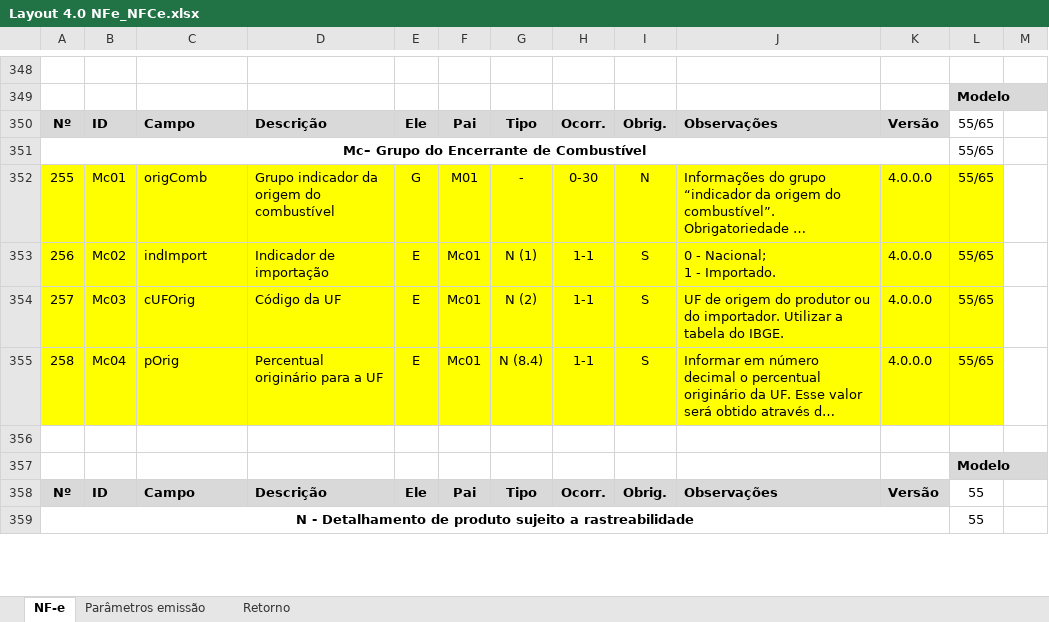
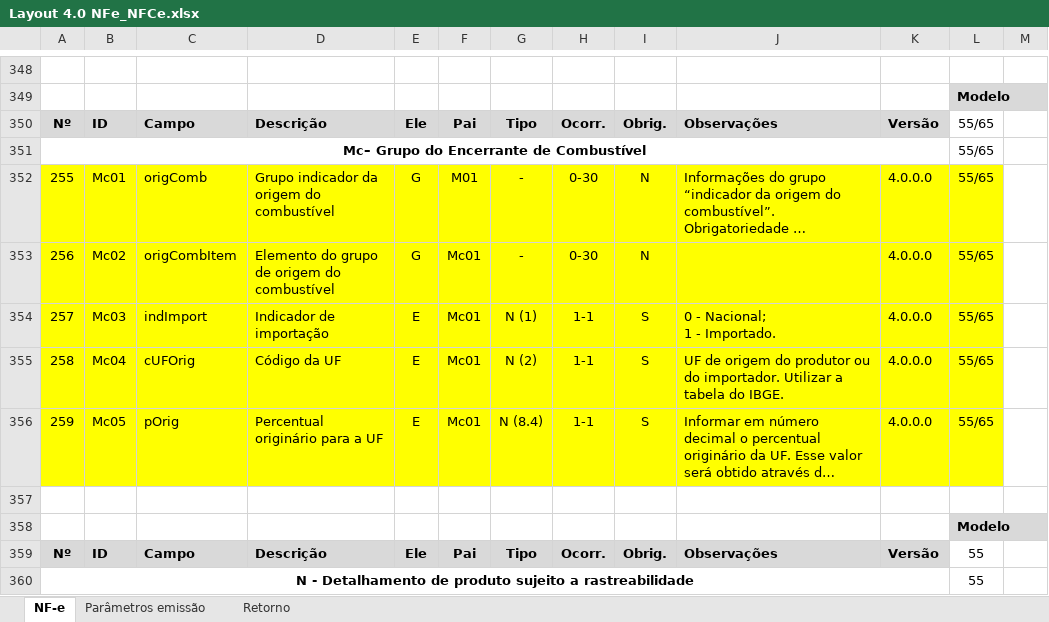
Before and after one commit to migrate-company/integracao-InvoiCy-BR, an Excel workbook: Emissão/Layouts/Layout 4.0 NFe_NFCe.xlsx, sheet NF-e, drawn as a sheet; only a part is shown, gaps mark what is left out; long unchanged cells end in …; values as stored, in another font and other column widths than the file's, no borders; charts and pictures not drawn; addresses are those after the commit; the diff names each change by its address in the sheet, - before the commit and + after, or states it on an @@ line.

Commit message:
Alteração no grupo de Combustíveis
Adicionada a tag <origCombItem>

```diff
--- a/Emissão/Layouts/Layout 4.0 NFe_NFCe.xlsx (sheet NF-e)
+++ b/Emissão/Layouts/Layout 4.0 NFe_NFCe.xlsx (sheet NF-e)
+row 353: 256 | Mc02 | origCombItem | Elemento do grupo de origem do combustível | G | Mc01 | - | 0-30 | N |  | 4.0.0.0 | 55/65
@@ column A renumbered from row 354 down @@
-B354: Mc02
+B354: Mc03
-B355: Mc03
+B355: Mc04
-B356: Mc04
+B356: Mc05
```
